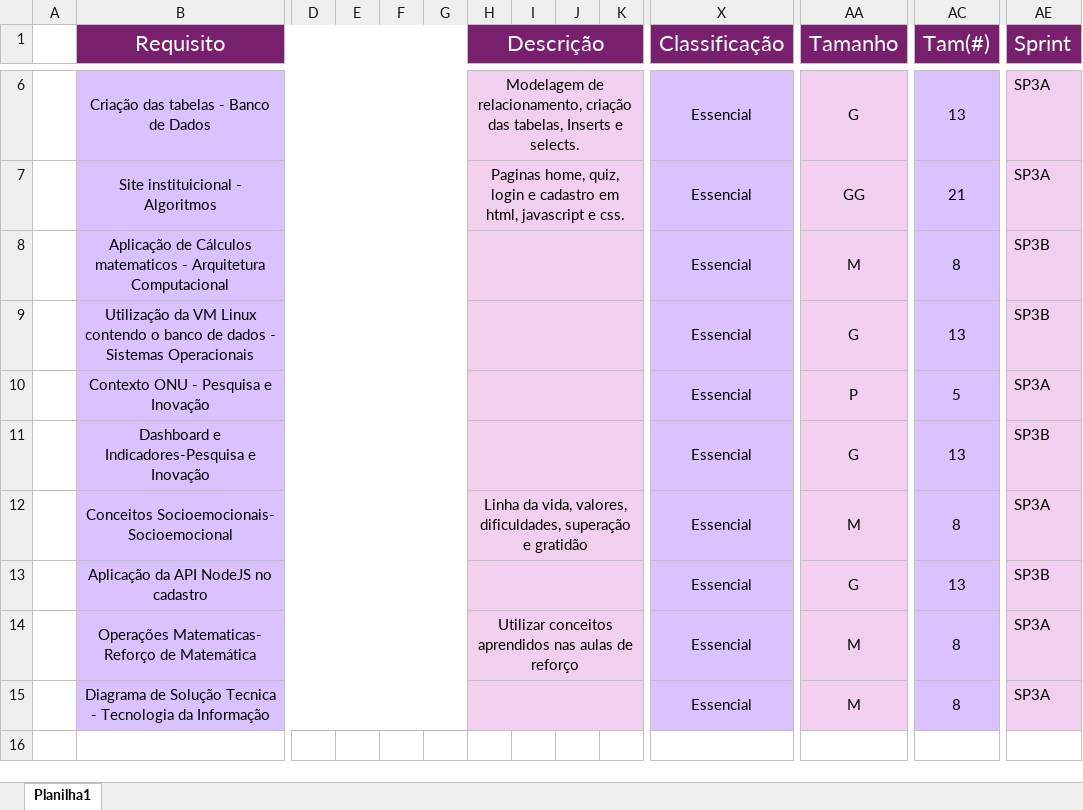
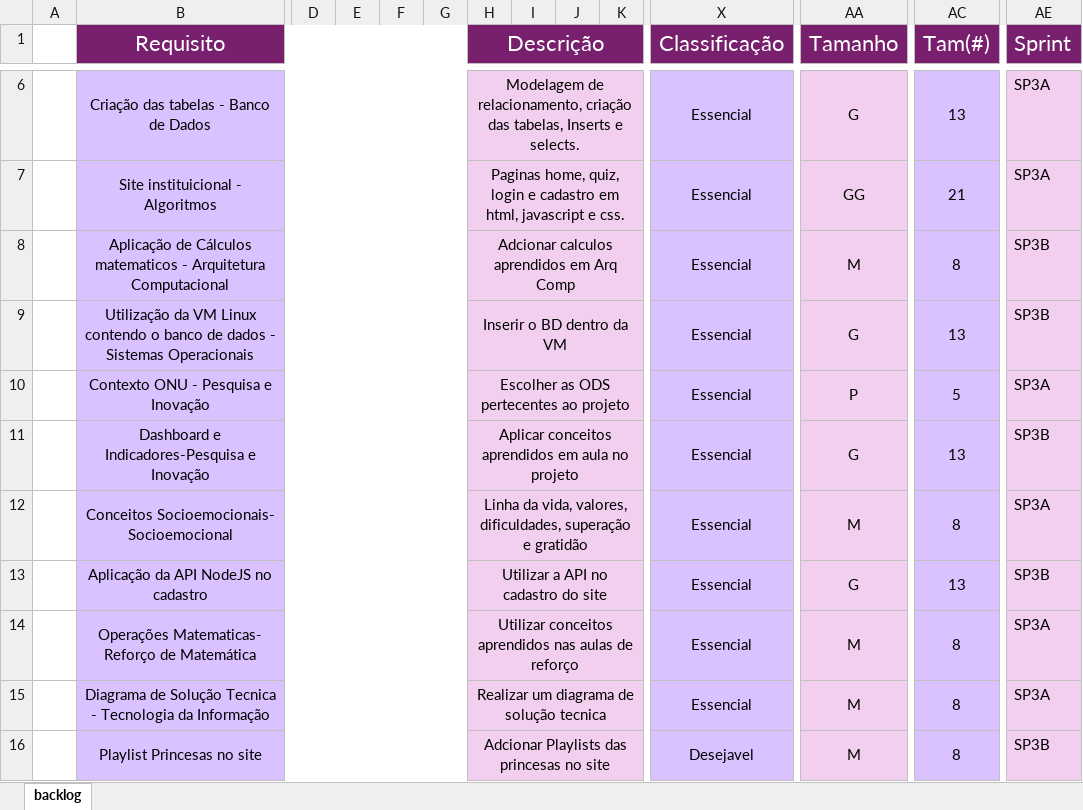
Before and after one commit to NattaliaSiqueira/ProjetoIndividual-DisneyPrincess, an Excel workbook: private/Backlog/backologDisney.xlsx, sheet backlog, drawn as a sheet; only a part is shown, gaps mark what is left out; values as stored, in another font and other column widths than the file's, no borders; charts and pictures not drawn; rows hold the shown columns only; the diff names each change by its address in the sheet, - before the commit and + after, or states it on an @@ line.

Commit message:
Atualização excel backlog - requisito desejavel

```diff
--- a/private/Backlog/backologDisney.xlsx (sheet backlog)
+++ b/private/Backlog/backologDisney.xlsx (sheet backlog)
-sheet tab: Planilha1
+sheet tab: backlog
-H8 (Descrição): (empty)
+H8 (Descrição): Adcionar calculos aprendidos em Arq Comp
-H9 (Descrição): (empty)
+H9 (Descrição): Inserir o BD dentro da VM
-H10 (Descrição): (empty)
+H10 (Descrição): Escolher as ODS pertecentes ao projeto
-H11 (Descrição): (empty)
+H11 (Descrição): Aplicar conceitos aprendidos em aula no projeto
-H13 (Descrição): (empty)
+H13 (Descrição): Utilizar a API no cadastro do site
-H15 (Descrição): (empty)
+H15 (Descrição): Realizar um diagrama de solução tecnica
+row 16:  | Playlist Princesas no site |  |  |  |  | Adcionar Playlists das princesas no site |  |  |  | Desejavel | M | 8 | SP3B
```
Also changed, not shown: charts or pictures, 1 other file.
